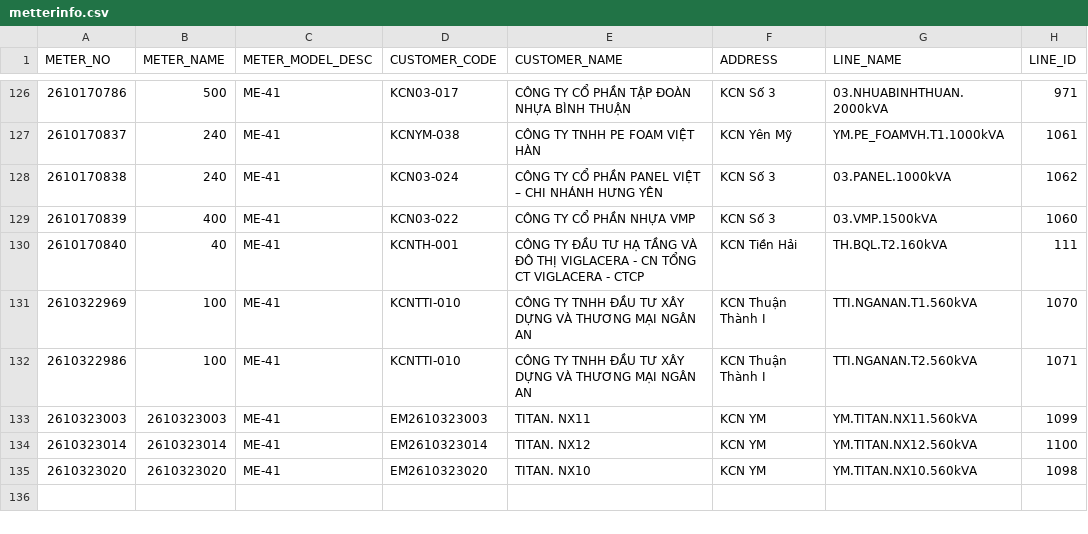
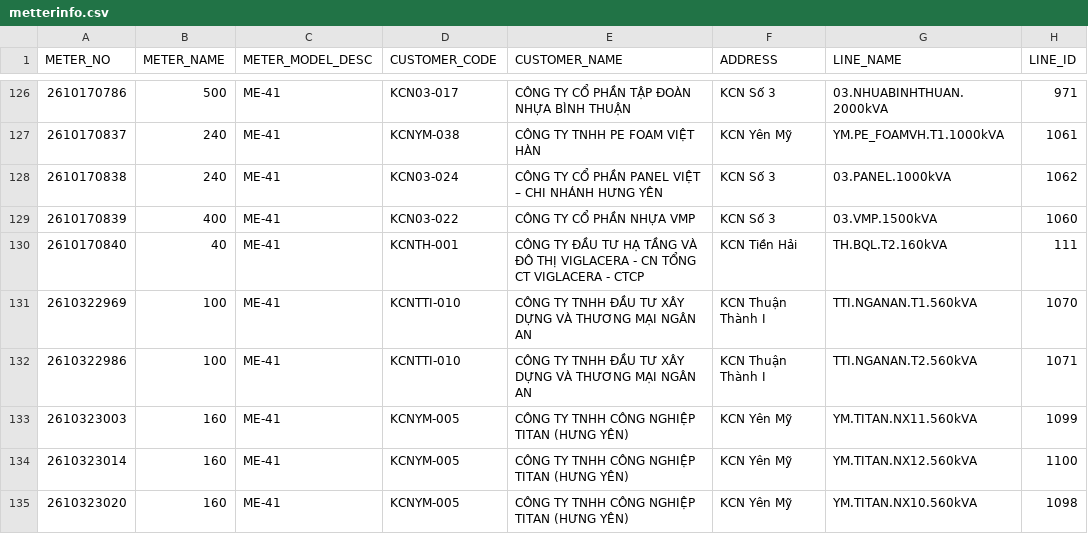
Before and after one commit to Gelex-Electric/shared-diary-pocketbase, a CSV file: public/metterinfo.csv, drawn as a sheet; only a part is shown, gaps mark what is left out; the diff names each change by its address in the sheet, - before the commit and + after, or states it on an @@ line.

```diff
--- a/public/metterinfo.csv
+++ b/public/metterinfo.csv
-B133 (METER_NAME): 2610323003
+B133 (METER_NAME): 160
-D133 (CUSTOMER_CODE): EM2610323003
+D133 (CUSTOMER_CODE): KCNYM-005
-E133 (CUSTOMER_NAME): TITAN. NX11
+E133 (CUSTOMER_NAME): CÔNG TY TNHH CÔNG NGHIỆP TITAN (HƯNG YÊN)
-F133:F135 (ADDRESS): KCN YM
+F133:F135 (ADDRESS): KCN Yên Mỹ
-B134 (METER_NAME): 2610323014
+B134 (METER_NAME): 160
-D134 (CUSTOMER_CODE): EM2610323014
+D134 (CUSTOMER_CODE): KCNYM-005
-E134 (CUSTOMER_NAME): TITAN. NX12
+E134 (CUSTOMER_NAME): CÔNG TY TNHH CÔNG NGHIỆP TITAN (HƯNG YÊN)
-B135 (METER_NAME): 2610323020
+B135 (METER_NAME): 160
-D135 (CUSTOMER_CODE): EM2610323020
+D135 (CUSTOMER_CODE): KCNYM-005
-E135 (CUSTOMER_NAME): TITAN. NX10
+E135 (CUSTOMER_NAME): CÔNG TY TNHH CÔNG NGHIỆP TITAN (HƯNG YÊN)
```
Also changed, not shown: public/pmax_daily.csv, public/transformer_loss_monthly.csv, 3 other files.
